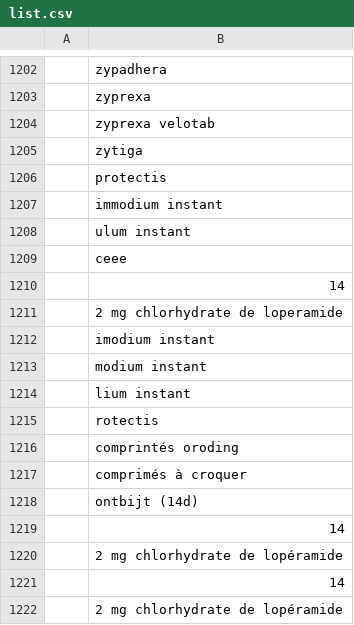
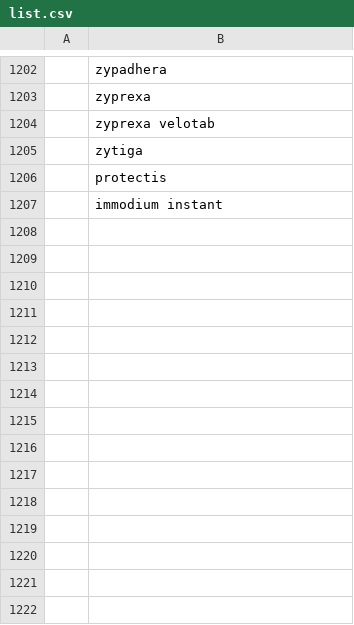
Before and after one commit to MauroDruwel/Smart-Medicin-Faire-pictures, a CSV file: list.csv, drawn as a sheet; only a part is shown, gaps mark what is left out.

Commit message:
Update list.csv

```diff
--- a/list.csv
+++ b/list.csv
@@ -1207,16 +1207 @@
 ;immodium instant
-;ulum instant
-;ceee
-;14
-;2 mg chlorhydrate de loperamide
-;imodium instant
-;modium instant
-;lium instant
-;rotectis
-;comprintés oroding
-;comprimés à croquer
-;ontbijt (14d)
-;14
-;2 mg chlorhydrate de lopéramide
-;14
-;2 mg chlorhydrate de lopéramide
```
